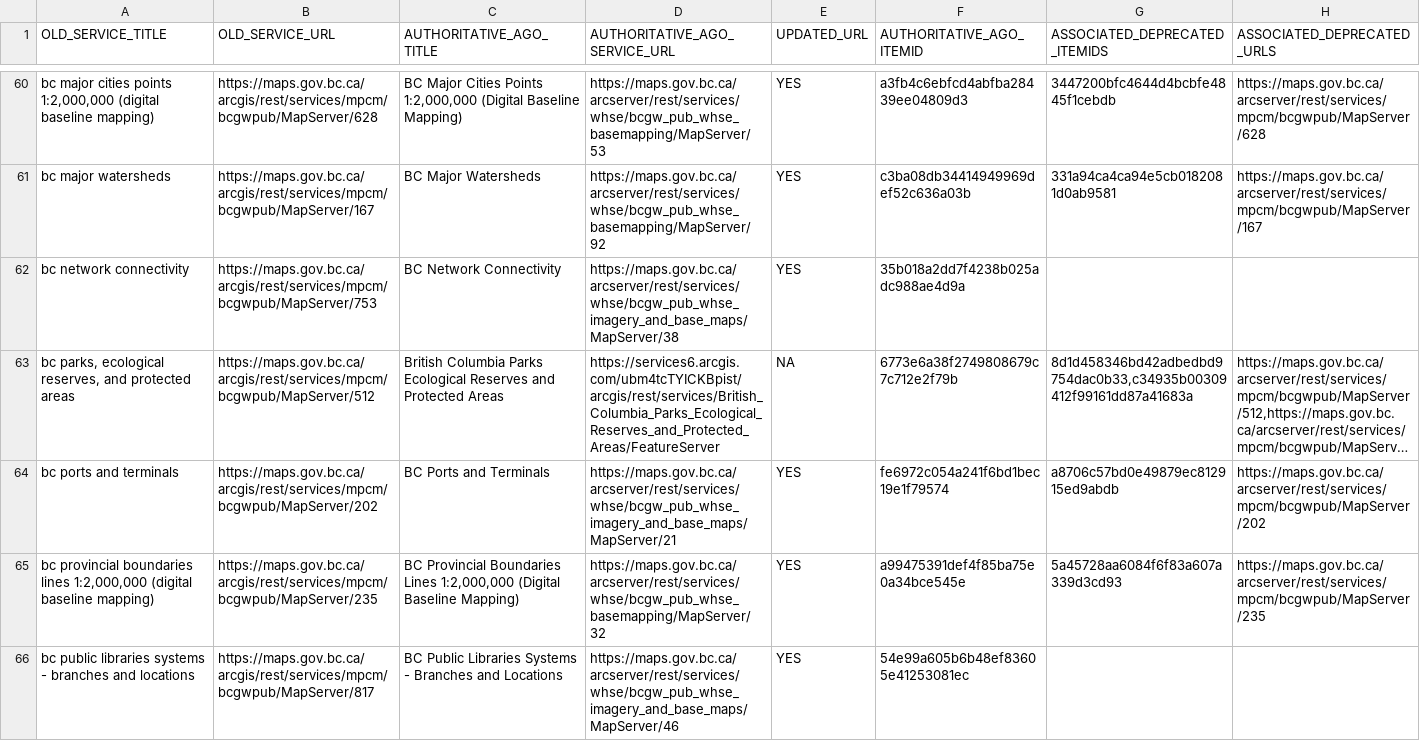
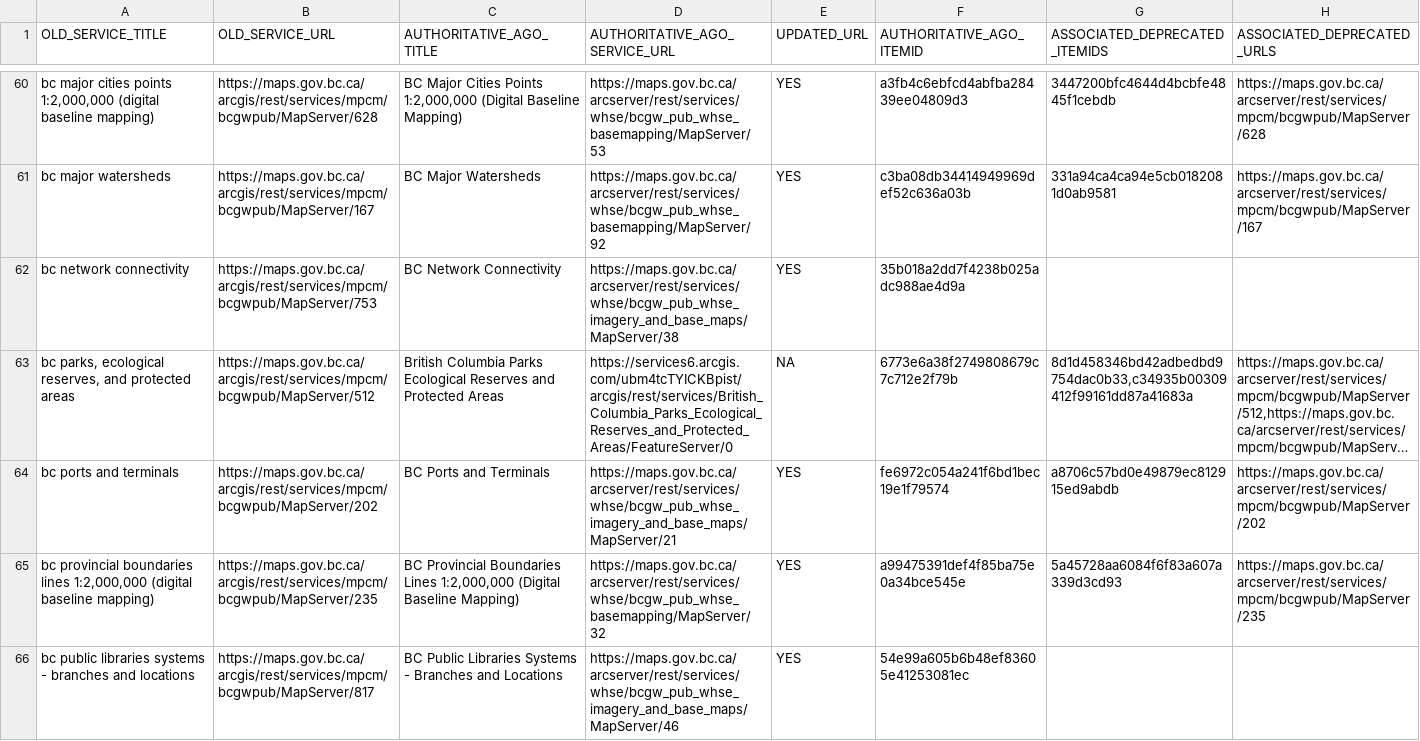
Before and after one commit to MichaelDykesBC/AGO, a CSV file: AGO_BCGW_Lookup.csv, drawn as a sheet; only a part is shown, gaps mark what is left out; long unchanged cells end in …; the diff covers the shown part only; the diff names each change by its address in the sheet, - before the commit and + after, or states it on an @@ line.

Commit message:
Update Some Feature Service URLs

```diff
--- a/AGO_BCGW_Lookup.csv
+++ b/AGO_BCGW_Lookup.csv
-D63 (AUTHORITATIVE_AGO_SERVICE_URL): https://services6.arcgis.com/ubm4tcTYICKBpist/arcgis/rest/services/British_Columbia_Parks_Ecological_Reserves_and_Protected_Areas/FeatureServer
+D63 (AUTHORITATIVE_AGO_SERVICE_URL): https://services6.arcgis.com/ubm4tcTYICKBpist/arcgis/rest/services/British_Columbia_Parks_Ecological_Reserves_and_Protected_Areas/FeatureServer/0
```
Also changed, not shown: 5 edited cells elsewhere in this file.
